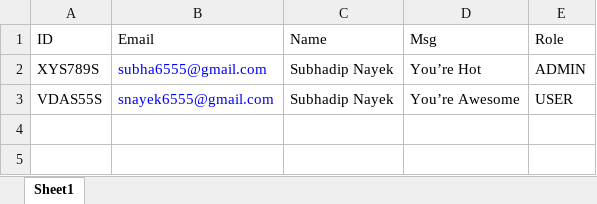
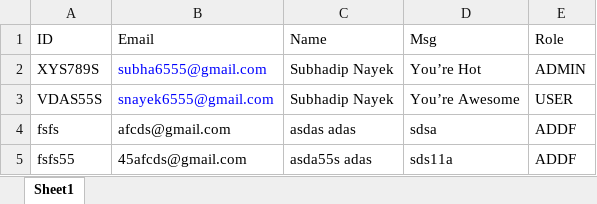
Before and after one commit to GoodGuyFury/SuperApp, an Excel workbook: Api/MySuparApp/Main DB/UserList.xlsx, sheet Sheet1, drawn as a sheet; values as stored, in another font and other column widths than the file's, no borders; the diff names each change by its address in the sheet, - before the commit and + after, or states it on an @@ line.

```diff
--- a/Api/MySuparApp/Main DB/UserList.xlsx (sheet Sheet1)
+++ b/Api/MySuparApp/Main DB/UserList.xlsx (sheet Sheet1)
+row 4: fsfs | afcds@gmail.com | asdas adas | sdsa | ADDF
+row 5: fsfs55 | 45afcds@gmail.com | asda55s adas | sds11a | ADDF
```
Also changed, not shown: 25 other files.
